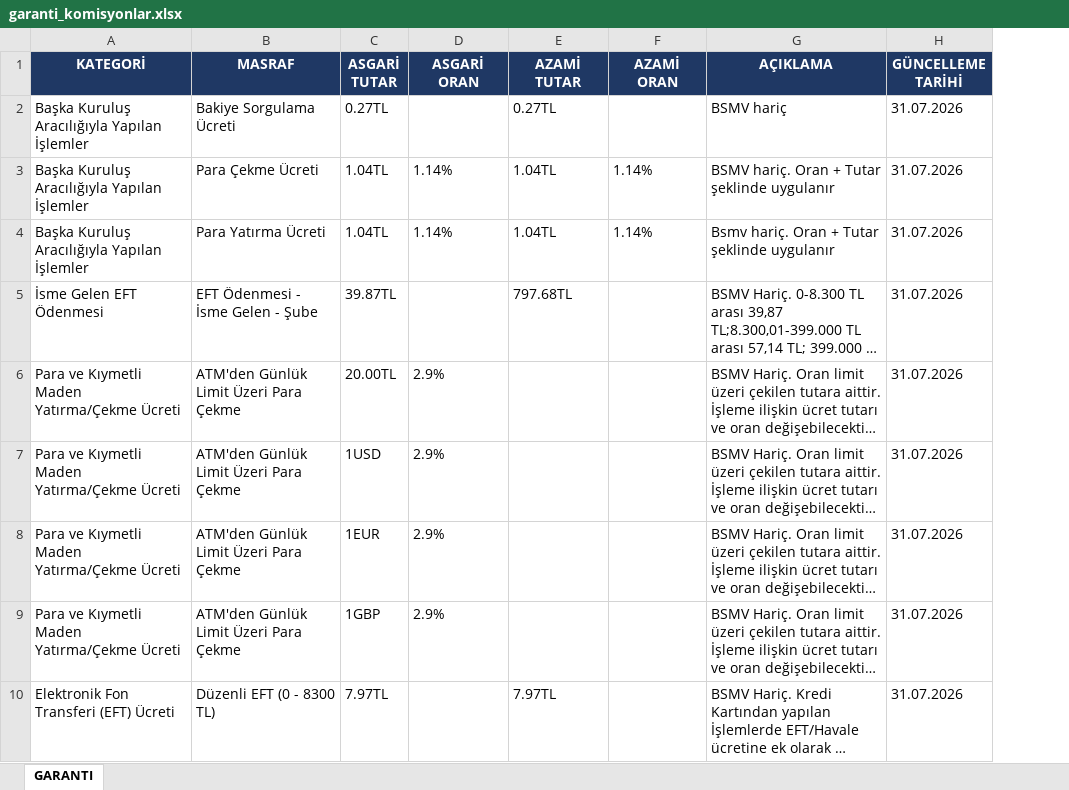
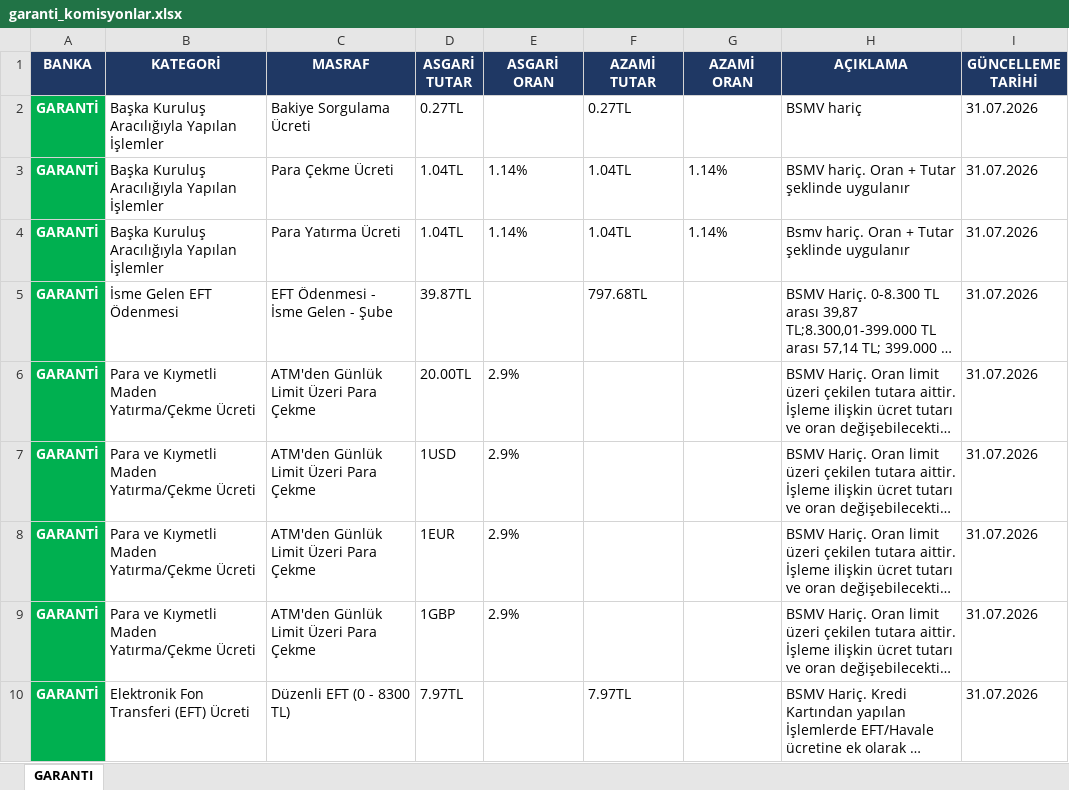
Before and after one commit to ozgeyamc/komisyon_analiz, an Excel workbook: garanti_komisyonlar.xlsx, sheet GARANTI, drawn as a sheet; only a part is shown; long unchanged cells end in …; values as stored, in another font and other column widths than the file's, no borders; the diff names each change by its address in the sheet, - before the commit and + after, or states it on an @@ line.

```diff
--- a/garanti_komisyonlar.xlsx (sheet GARANTI)
+++ b/garanti_komisyonlar.xlsx (sheet GARANTI)
+column A (BANKA), rows 2-10: all GARANTİ
```
